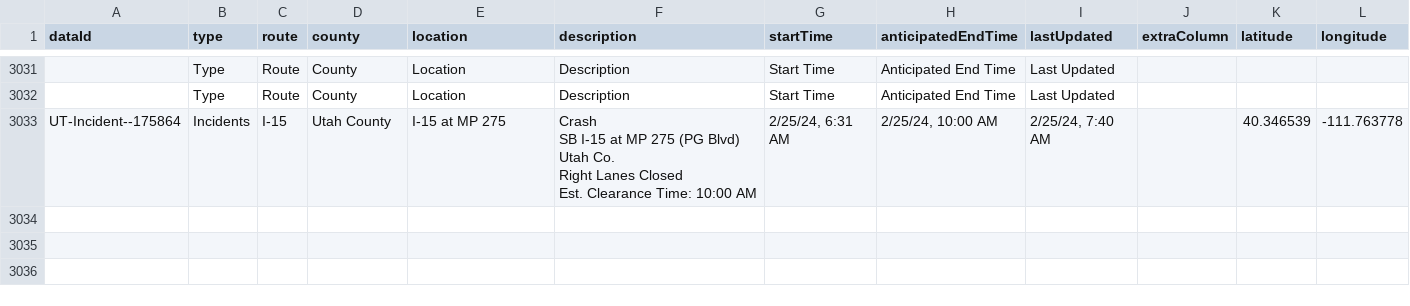
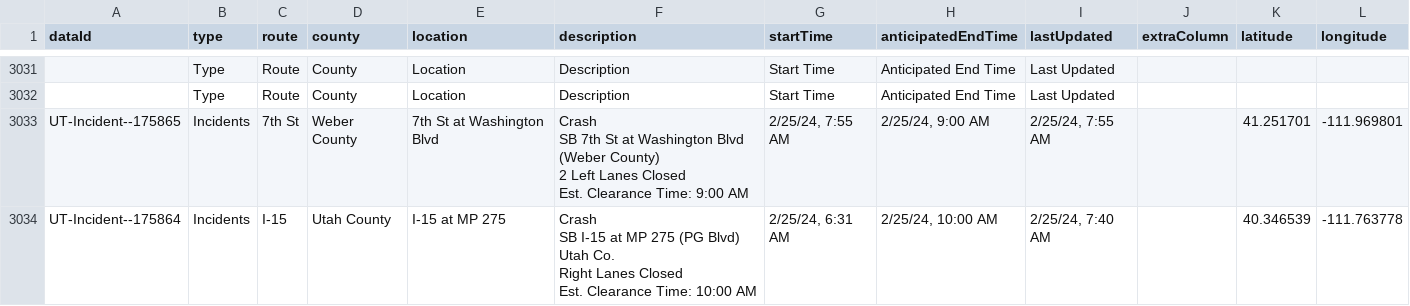
Before and after one commit to evanapplegate/evanapplegate.github.io, a CSV file: traffic_incidents_map/incidents.csv, drawn as a sheet; only a part is shown, gaps mark what is left out; ↵ is a line break in a cell; the diff names each change by its address in the sheet, - before the commit and + after, or states it on an @@ line.

```diff
--- a/traffic_incidents_map/incidents.csv
+++ b/traffic_incidents_map/incidents.csv
+row 3033: UT-Incident--175865 | Incidents | 7th St | Weber County | 7th St at Washington Blvd | Crash ↵ SB 7th St at Washington Blvd (Weber County) ↵ 2 Left Lanes Closed ↵ Est. Clearance Time: 9:00 AM | 2/25/24, 7:55 AM | 2/25/24, 9:00 AM | 2/25/24, 7:55 AM |  | 41.251701 | -111.969801
```
